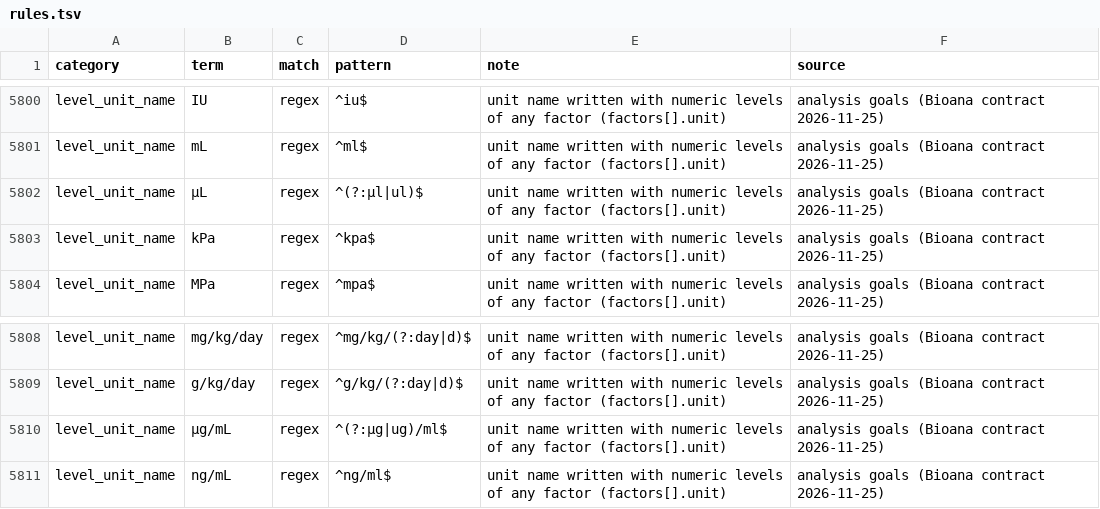
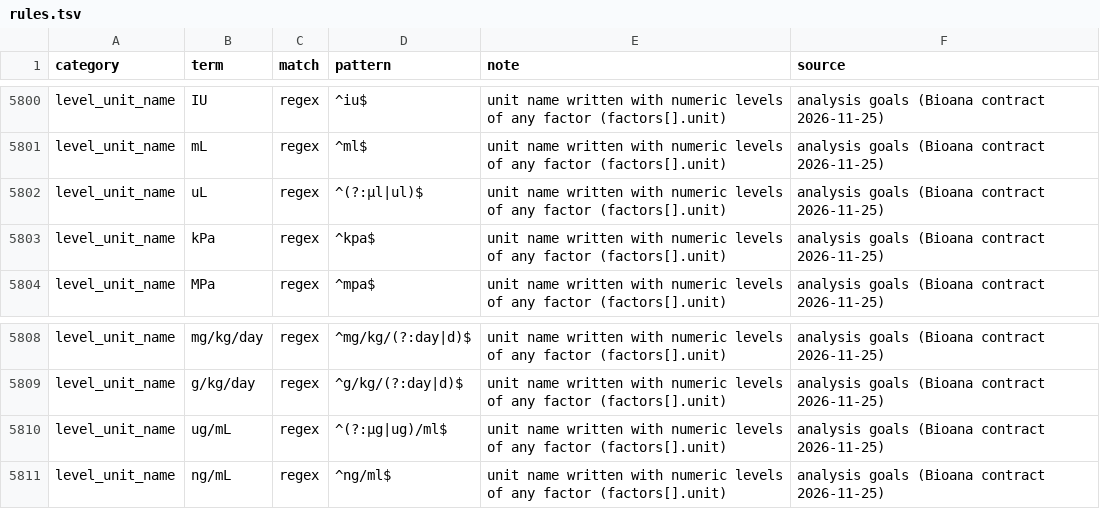
Before and after one commit to nirwan1265/BioDesignGPT, a TSV file: inst/agent/rules.tsv, drawn as a sheet; only a part is shown, gaps mark what is left out; the diff covers the shown part only.

```diff
--- a/inst/agent/rules.tsv
+++ b/inst/agent/rules.tsv
@@ -5801,3 +5801,3 @@ level_unit_name	IU	regex	^iu$	unit name written with numeric levels of any facto
 level_unit_name	mL	regex	^ml$	unit name written with numeric levels of any factor (factors[].unit)	analysis goals (Bioana contract 2026-11-25)
-level_unit_name	µL	regex	^(?:µl|ul)$	unit name written with numeric levels of any factor (factors[].unit)	analysis goals (Bioana contract 2026-11-25)
+level_unit_name	uL	regex	^(?:µl|ul)$	unit name written with numeric levels of any factor (factors[].unit)	analysis goals (Bioana contract 2026-11-25)
 level_unit_name	kPa	regex	^kpa$	unit name written with numeric levels of any factor (factors[].unit)	analysis goals (Bioana contract 2026-11-25)
@@ -5809,3 +5809,3 @@ level_unit_name	mg/kg/day	regex	^mg/kg/(?:day|d)$	unit name written with numeric
 level_unit_name	g/kg/day	regex	^g/kg/(?:day|d)$	unit name written with numeric levels of any factor (factors[].unit)	analysis goals (Bioana contract 2026-11-25)
-level_unit_name	µg/mL	regex	^(?:µg|ug)/ml$	unit name written with numeric levels of any factor (factors[].unit)	analysis goals (Bioana contract 2026-11-25)
+level_unit_name	ug/mL	regex	^(?:µg|ug)/ml$	unit name written with numeric levels of any factor (factors[].unit)	analysis goals (Bioana contract 2026-11-25)
 level_unit_name	ng/mL	regex	^ng/ml$	unit name written with numeric levels of any factor (factors[].unit)	analysis goals (Bioana contract 2026-11-25)
```
Also changed, not shown: 2 added rows and 7 edited cells elsewhere in this file, 7 other files.
